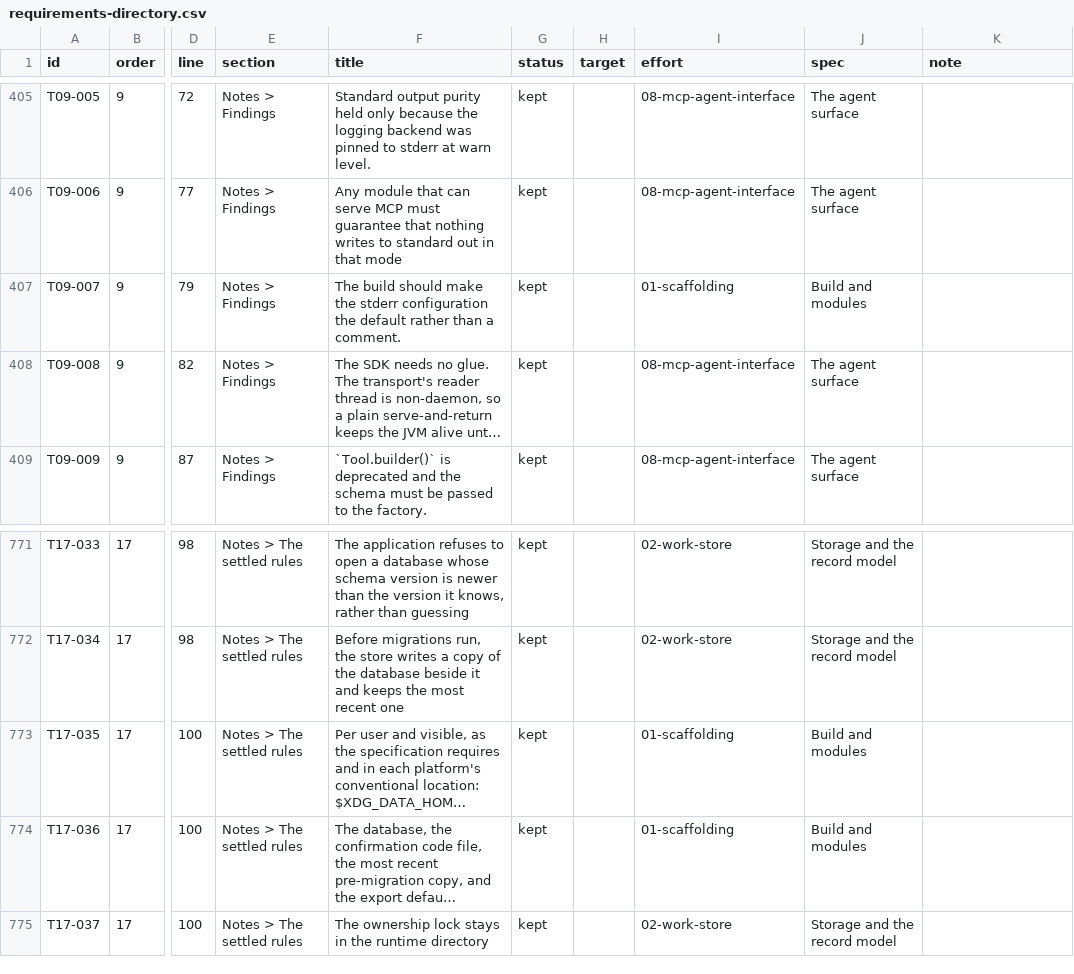
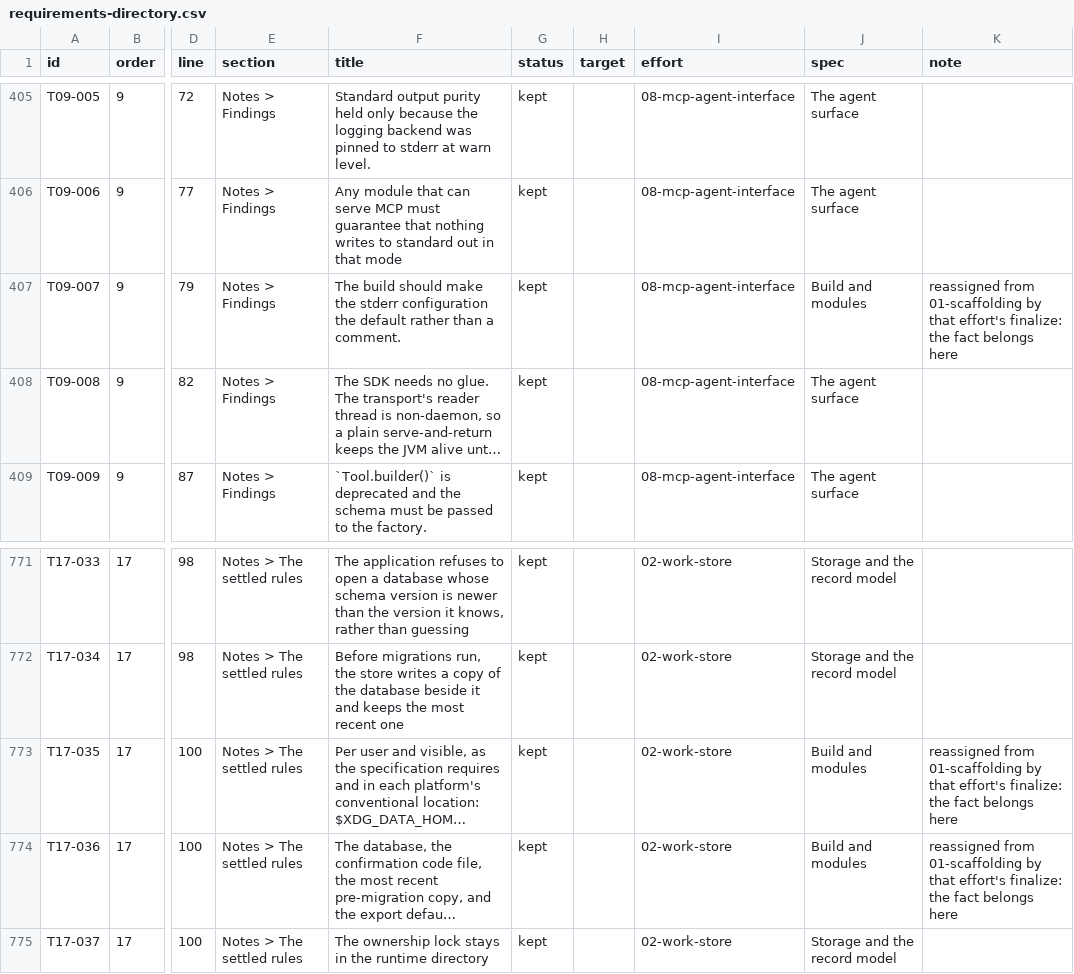
Before and after one commit to Y4shin/workthread, a CSV file: docs/v1/requirements-directory.csv, drawn as a sheet; only a part is shown, gaps mark what is left out; long unchanged cells end in …; the diff names each change by its address in the sheet, - before the commit and + after, or states it on an @@ line.

Commit message:
docs(requirements): reassign three carried rows from 01-scaffolding
T17-035 and T17-036 (where the database and its files live) move to
02-work-store, and T09-007 (the MCP stderr default) moves to
08-mcp-agent-interface. check-requirements.py passes.

```diff
--- a/docs/v1/requirements-directory.csv
+++ b/docs/v1/requirements-directory.csv
-I407 (effort): 01-scaffolding
+I407 (effort): 08-mcp-agent-interface
-K407 (note): (empty)
+K407 (note): reassigned from 01-scaffolding by that effort's finalize: the fact belongs here
-I773:I774 (effort): 01-scaffolding
+I773:I774 (effort): 02-work-store
-K773:K774 (note): (empty)
+K773:K774 (note): reassigned from 01-scaffolding by that effort's finalize: the fact belongs here
```
